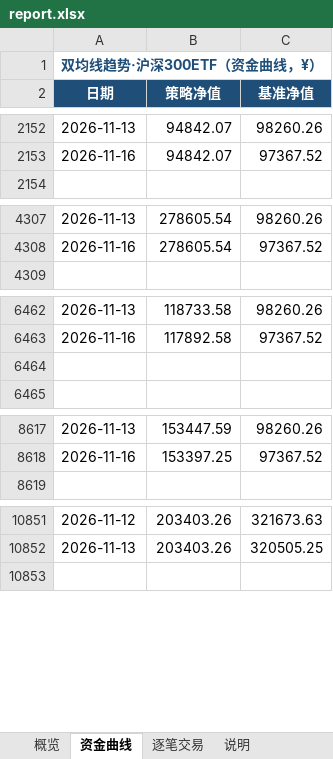
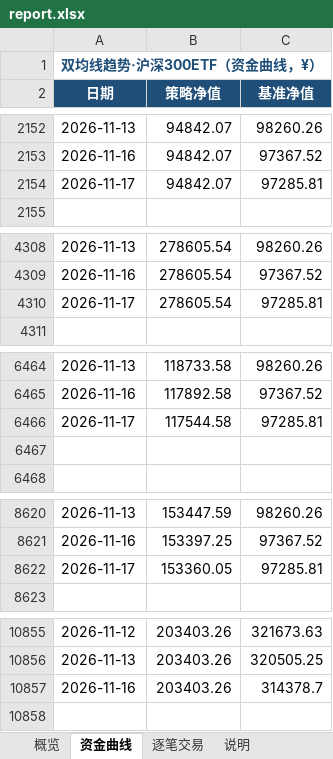
Before and after one commit to eason724/quant-watch, an Excel workbook: files/report.xlsx, sheet 资金曲线, drawn as a sheet; only a part is shown, gaps mark what is left out; values as stored, in another font and other column widths than the file's, no borders; charts and pictures not drawn; the diff covers the shown part only; the diff names each change by its address in the sheet, - before the commit and + after, or states it on an @@ line.

```diff
--- a/files/report.xlsx (sheet 资金曲线)
+++ b/files/report.xlsx (sheet 资金曲线)
+row 2154: 2026-11-17 | 94842.07 | 97285.81
+row 4310: 2026-11-17 | 278605.54 | 97285.81
+row 6466: 2026-11-17 | 117544.58 | 97285.81
+row 8622: 2026-11-17 | 153360.05 | 97285.81
+row 10857: 2026-11-16 | 203403.26 | 314378.7
```
Also changed, not shown: 1 added row elsewhere in this sheet, sheet 概览, charts or pictures, src/site/files/report.xlsx, 26 other files.
